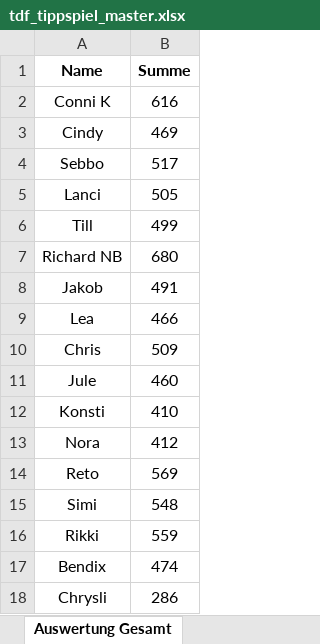
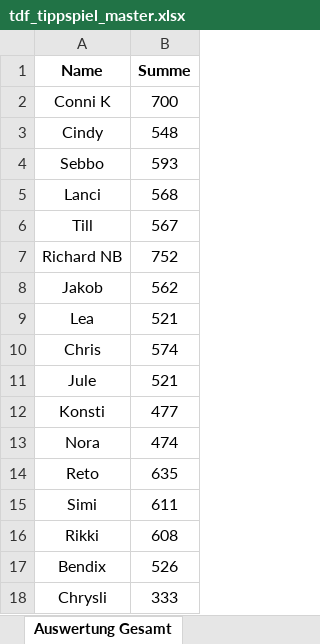
Before and after one commit to mongoimmsen98-cpu/TdF2026.github.io, an Excel workbook: tdf_tippspiel_master.xlsx, sheet Auswertung Gesamt, drawn as a sheet; values as stored, in another font and other column widths than the file's, no borders; charts and pictures not drawn; the diff names each change by its address in the sheet, - before the commit and + after, or states it on an @@ line.

```diff
--- a/tdf_tippspiel_master.xlsx (sheet Auswertung Gesamt)
+++ b/tdf_tippspiel_master.xlsx (sheet Auswertung Gesamt)
-B2 (Summe): 616
+B2 (Summe): 700
-B3 (Summe): 469
+B3 (Summe): 548
-B4 (Summe): 517
+B4 (Summe): 593
-B5 (Summe): 505
+B5 (Summe): 568
-B6 (Summe): 499
+B6 (Summe): 567
-B7 (Summe): 680
+B7 (Summe): 752
-B8 (Summe): 491
+B8 (Summe): 562
-B9 (Summe): 466
+B9 (Summe): 521
-B10 (Summe): 509
+B10 (Summe): 574
-B11 (Summe): 460
+B11 (Summe): 521
-B12 (Summe): 410
+B12 (Summe): 477
-B13 (Summe): 412
+B13 (Summe): 474
-B14 (Summe): 569
+B14 (Summe): 635
-B15 (Summe): 548
+B15 (Summe): 611
-B16 (Summe): 559
+B16 (Summe): 608
-B17 (Summe): 474
+B17 (Summe): 526
-B18 (Summe): 286
+B18 (Summe): 333
```
Also changed, not shown: sheet Auswertung Stage, sheet Ergebnisse_Roh, sheet Spieler_Teams, sheet Startlist2026, other sheet tabs.
